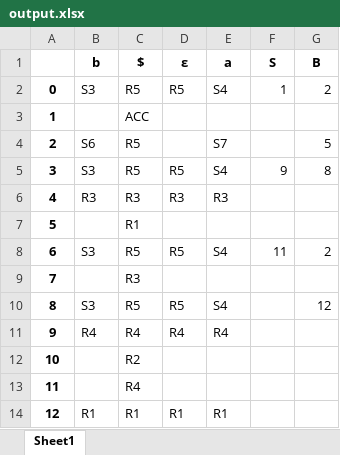
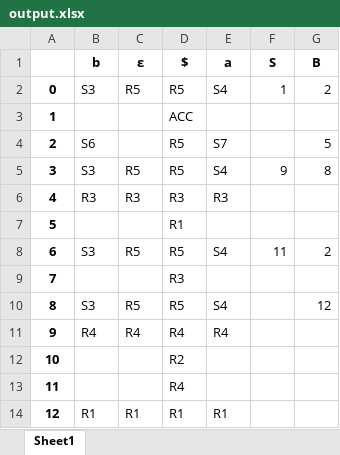
Before and after one commit to EthanNCai/Compiler-Final, an Excel workbook: Back-End/output.xlsx, sheet Sheet1, drawn as a sheet; values as stored, in another font and other column widths than the file's, no borders; the diff names each change by its address in the sheet, - before the commit and + after, or states it on an @@ line.

```diff
--- a/Back-End/output.xlsx (sheet Sheet1)
+++ b/Back-End/output.xlsx (sheet Sheet1)
-C1: $
+C1: ε
-D1: ε
+D1: $
-C3 (ε): ACC
+C3 (ε): (empty)
-D3 ($): (empty)
+D3 ($): ACC
-C4 (ε): R5
+C4 (ε): (empty)
-D4 ($): (empty)
+D4 ($): R5
-C7 (ε): R1
+C7 (ε): (empty)
-D7 ($): (empty)
+D7 ($): R1
-C9 (ε): R3
+C9 (ε): (empty)
-D9 ($): (empty)
+D9 ($): R3
-C12 (ε): R2
+C12 (ε): (empty)
-D12 ($): (empty)
+D12 ($): R2
-C13 (ε): R4
+C13 (ε): (empty)
-D13 ($): (empty)
+D13 ($): R4
```
Also changed, not shown: 1 other file.
